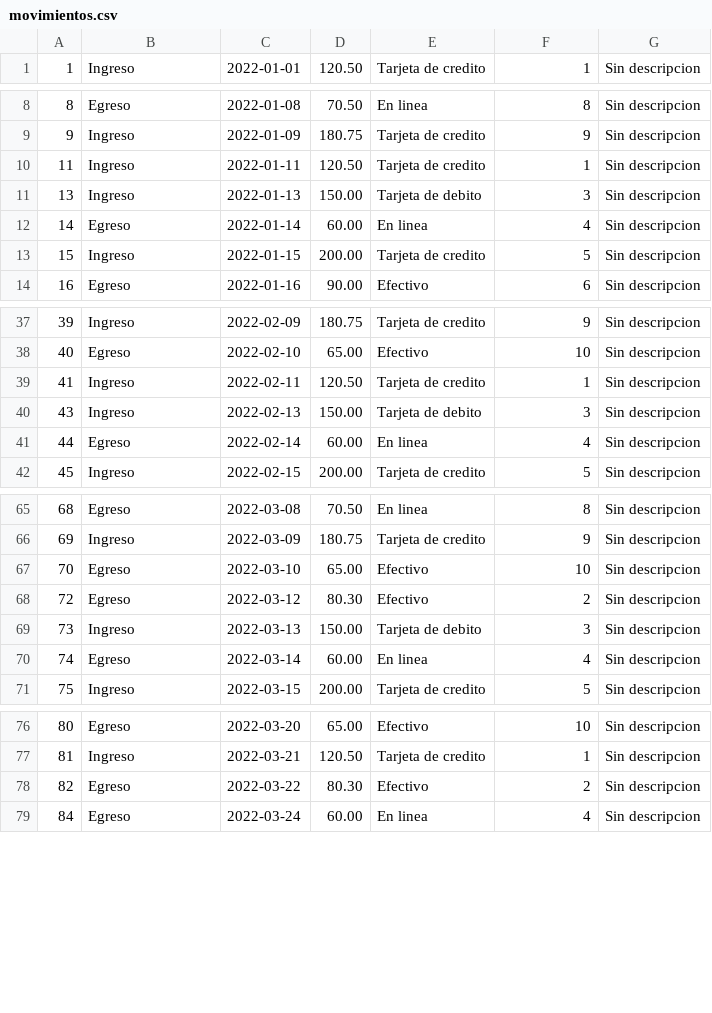
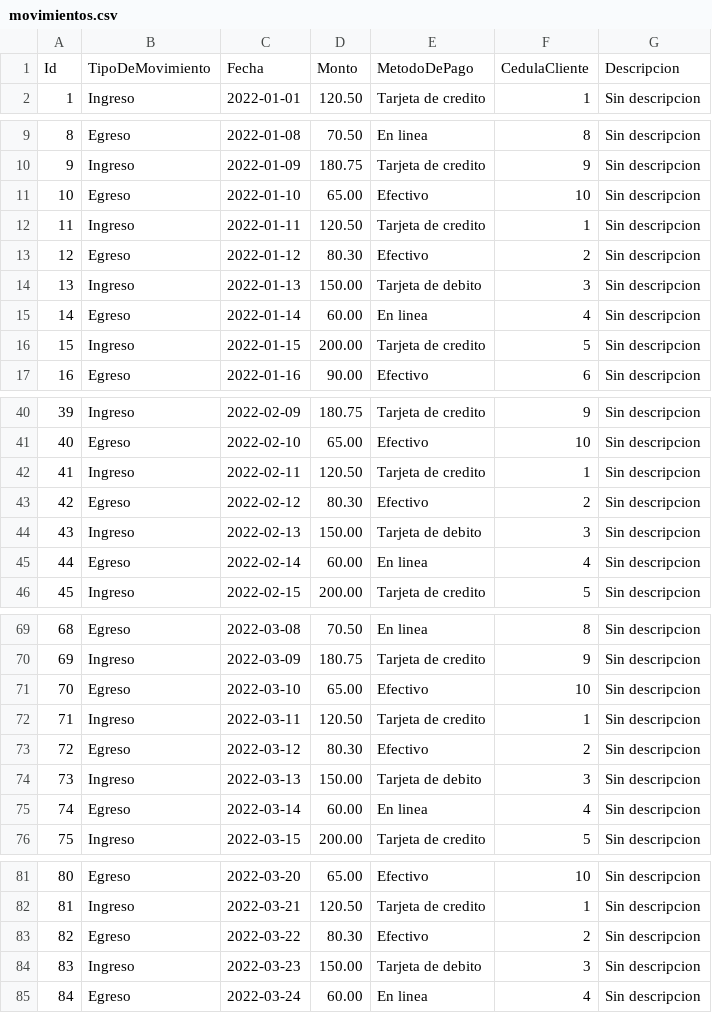
Before and after one commit to Miguel-Ar06/Gestion, a CSV file: GestionNegocio/GestionNegocio/bin/Debug/net8.0-windows/Resources/data/movimientos.csv, drawn as a sheet; only a part is shown, gaps mark what is left out; the diff covers the shown part only; the diff names each change by its address in the sheet, - before the commit and + after, or states it on an @@ line.

```diff
--- a/GestionNegocio/GestionNegocio/bin/Debug/net8.0-windows/Resources/data/movimientos.csv
+++ b/GestionNegocio/GestionNegocio/bin/Debug/net8.0-windows/Resources/data/movimientos.csv
+row 1: Id | TipoDeMovimiento | Fecha | Monto | MetodoDePago | CedulaCliente | Descripcion
+row 11: 10 | Egreso | 2022-01-10 | 65.00 | Efectivo | 10 | Sin descripcion
+row 13: 12 | Egreso | 2022-01-12 | 80.30 | Efectivo | 2 | Sin descripcion
+row 43: 42 | Egreso | 2022-02-12 | 80.30 | Efectivo | 2 | Sin descripcion
+row 72: 71 | Ingreso | 2022-03-11 | 120.50 | Tarjeta de credito | 1 | Sin descripcion
+row 84: 83 | Ingreso | 2022-03-23 | 150.00 | Tarjeta de debito | 3 | Sin descripcion
```
Also changed, not shown: 1 added row elsewhere in this file, GestionNegocio/GestionNegocio/bin/Debug/net8.0-windows/Resources/data/clientes.csv, 27 other files.
